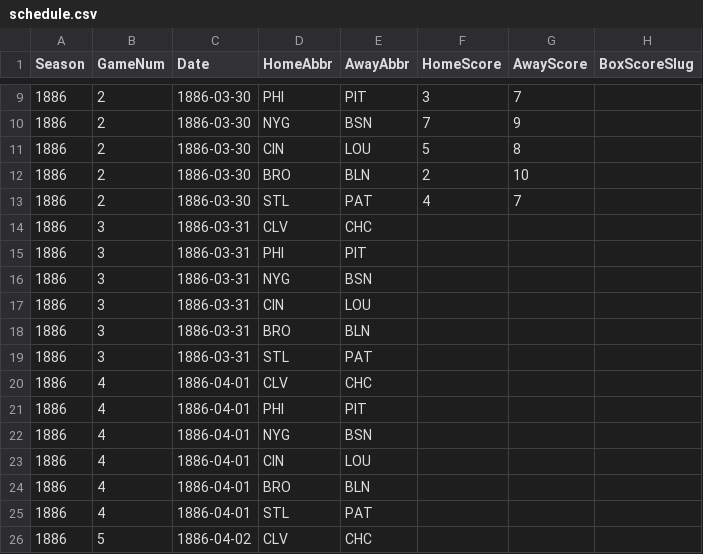
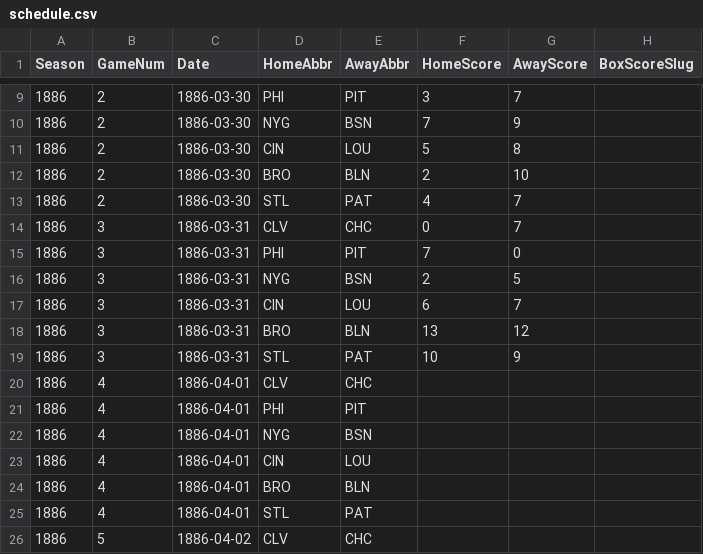
Before and after one commit to crazyjoe02/RewriteHistory, a CSV file: bbsite/data/1886/schedule.csv, drawn as a sheet; only a part is shown, gaps mark what is left out.

Commit message:
Add 1886 Game 3 Scores

```diff
--- a/bbsite/data/1886/schedule.csv
+++ b/bbsite/data/1886/schedule.csv
@@ -13,8 +13,8 @@ Season,GameNum,Date,HomeAbbr,AwayAbbr,HomeScore,AwayScore,BoxScoreSlug
 1886,2,1886-03-30,STL,PAT,4,7,
-1886,3,1886-03-31,CLV,CHC,,,
-1886,3,1886-03-31,PHI,PIT,,,
-1886,3,1886-03-31,NYG,BSN,,,
-1886,3,1886-03-31,CIN,LOU,,,
-1886,3,1886-03-31,BRO,BLN,,,
-1886,3,1886-03-31,STL,PAT,,,
+1886,3,1886-03-31,CLV,CHC,0,7,
+1886,3,1886-03-31,PHI,PIT,7,0,
+1886,3,1886-03-31,NYG,BSN,2,5,
+1886,3,1886-03-31,CIN,LOU,6,7,
+1886,3,1886-03-31,BRO,BLN,13,12,
+1886,3,1886-03-31,STL,PAT,10,9,
 1886,4,1886-04-01,CLV,CHC,,,
```
